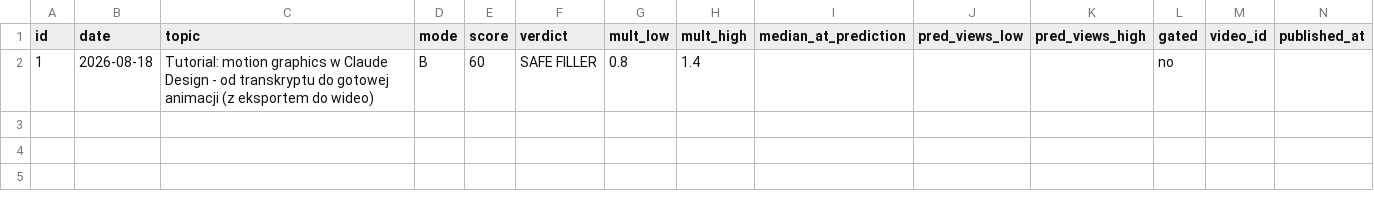
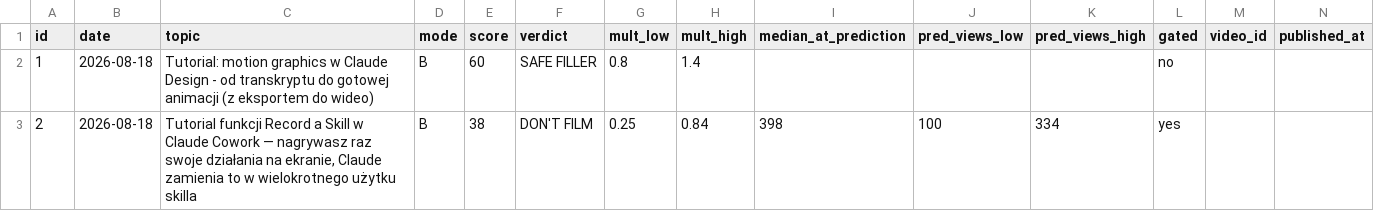
Before and after one commit to krystianwoj22/youtube-checker, a CSV file: data/predictions.csv, drawn as a sheet; only a part is shown; rows hold the shown columns only; the diff names each change by its address in the sheet, - before the commit and + after, or states it on an @@ line.

```diff
--- a/data/predictions.csv
+++ b/data/predictions.csv
+row 3: 2 | 2026-08-18 | Tutorial funkcji Record a Skill w Claude Cowork — nagrywasz raz swoje działania na ekranie, Claude zamienia to w wielokrotnego użytku skilla | B | 38 | DON'T FILM | 0.25 | 0.84 | 398 | 100 | 334 | yes
```
Also changed, not shown: 1 other file.
